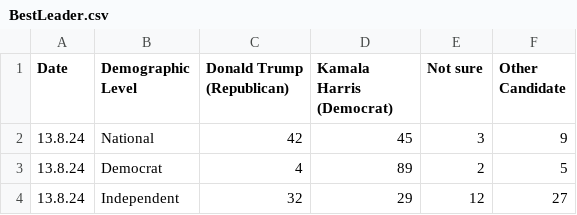
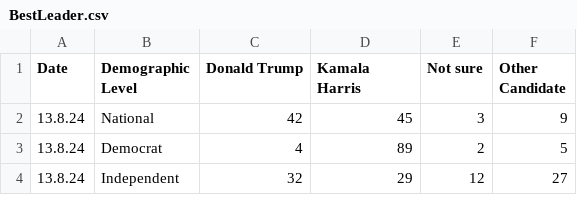
Before and after one commit to a-j-gordon/prolific-polling, a CSV file: BestLeader.csv, drawn as a sheet; only a part is shown.

```diff
--- a/BestLeader.csv
+++ b/BestLeader.csv
@@ -1,2 +1,2 @@
-Date,Demographic Level,Donald Trump (Republican),Kamala Harris (Democrat),Not sure,Other Candidate
+Date,Demographic Level,Donald Trump,Kamala Harris,Not sure,Other Candidate
 13.8.24,National,42,45,3,9
```
Also changed, not shown: CoreVote.csv, mqrUS.csv.
